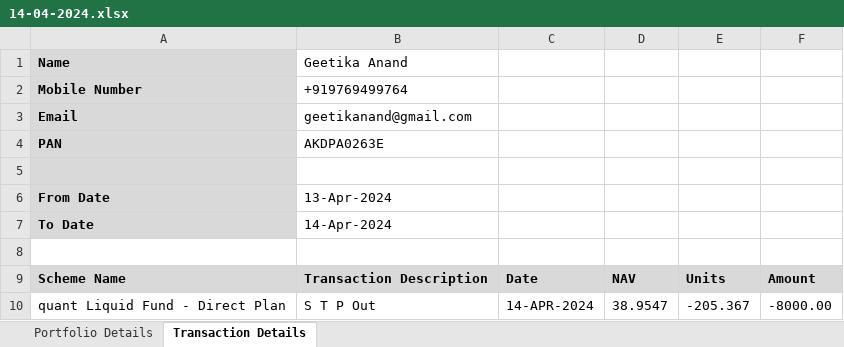
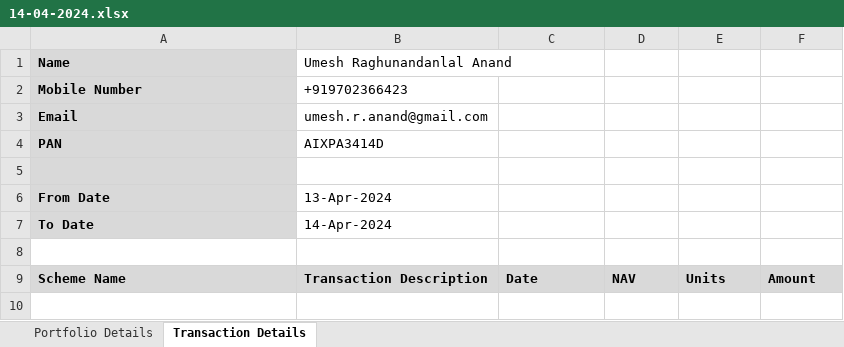
Before and after one commit to nra291/MF_Analysis, an Excel workbook: data/b/14-04-2024.xlsx, sheet Transaction Details, drawn as a sheet; values as stored, in another font and other column widths than the file's, no borders; the diff names each change by its address in the sheet, - before the commit and + after, or states it on an @@ line.

```diff
--- a/data/b/14-04-2024.xlsx (sheet Transaction Details)
+++ b/data/b/14-04-2024.xlsx (sheet Transaction Details)
-B1: Geetika Anand
+B1: Umesh Raghunandanlal Anand
-B2 (Umesh Raghunandanlal Anand): +919769499764
+B2 (Umesh Raghunandanlal Anand): +919702366423
-B3 (Umesh Raghunandanlal Anand): geetikanand@gmail.com
+B3 (Umesh Raghunandanlal Anand): umesh.r.anand@gmail.com
-B4 (Umesh Raghunandanlal Anand): AKDPA0263E
+B4 (Umesh Raghunandanlal Anand): AIXPA3414D
-row 10: quant Liquid Fund - Direct Plan | S T P Out | 14-APR-2024 | 38.9547 | -205.367 | -8000.00
```
Also changed, not shown: sheet Portfolio Details, data/b/11-02-2024.xlsx, data/b/28-01-2024.xlsx, 44 other files.
